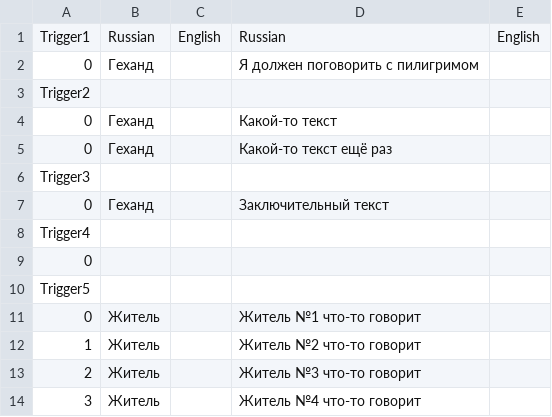
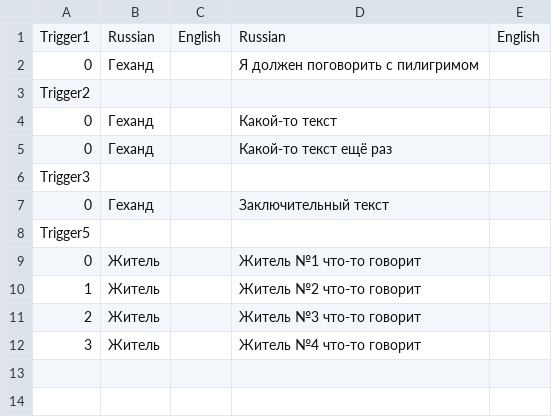
Before and after one commit to BoberUnity/FFKiller, a CSV file: Assets/StreamingAssets/GehendMonologs/VillageExit.csv, drawn as a sheet.

```diff
--- a/Assets/StreamingAssets/GehendMonologs/VillageExit.csv
+++ b/Assets/StreamingAssets/GehendMonologs/VillageExit.csv
@@ -7,4 +7,2 @@ Trigger3;;;;
 0;Геханд;;Заключительный текст;
-Trigger4;;;;
-0;;;;
 Trigger5;;;;
```
Also changed, not shown: 10 other files.
